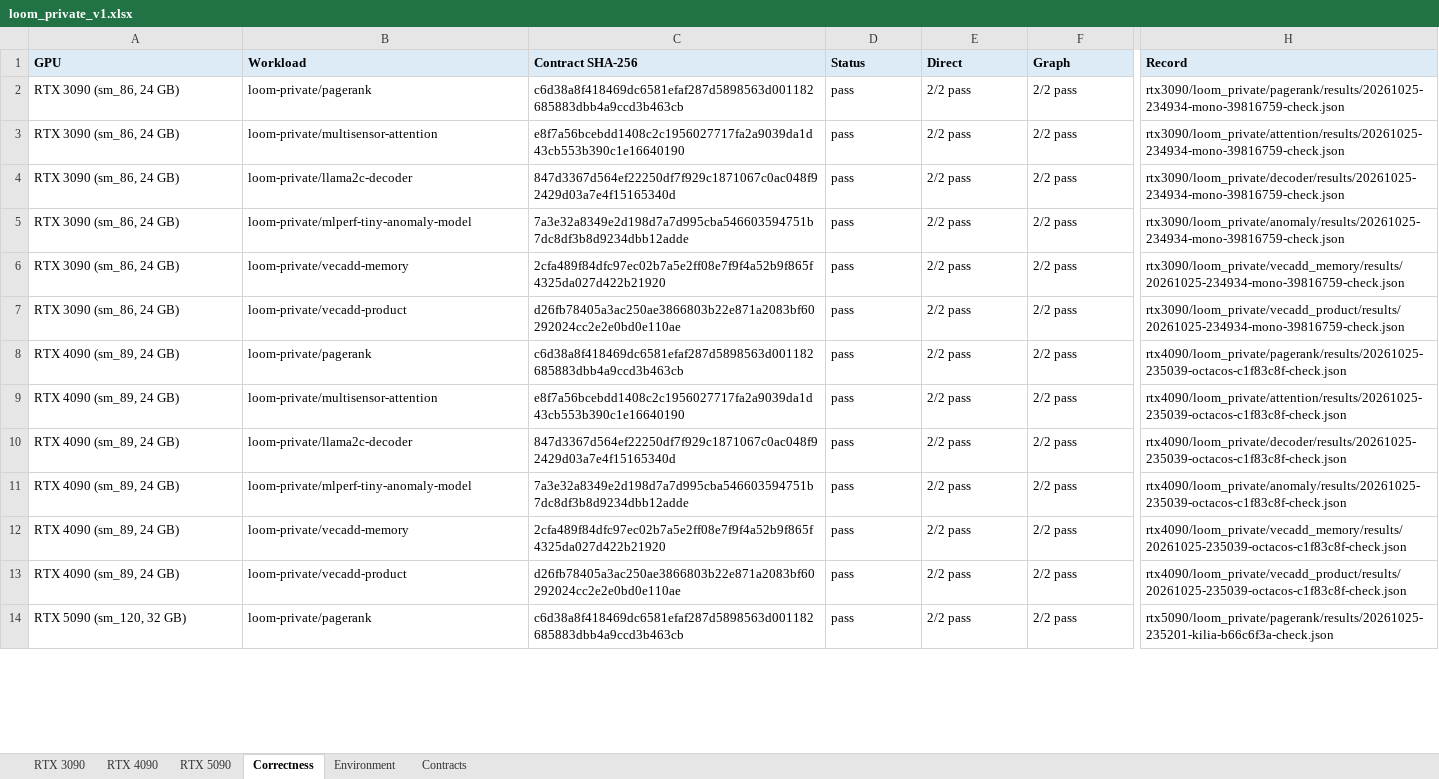
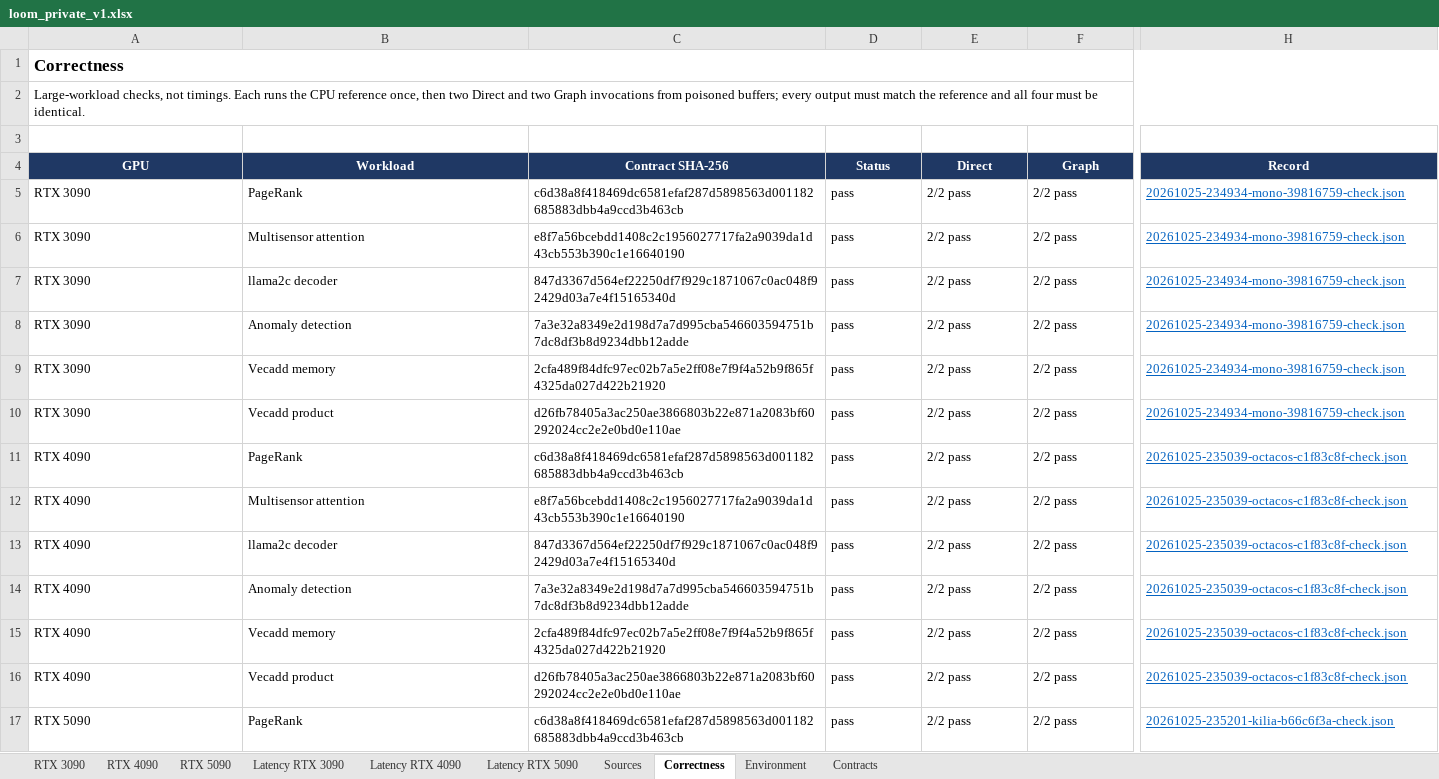
Before and after one commit to ankaijin/cuda-elastic, an Excel workbook: results/loom_private/loom_private_v1.xlsx, sheet Correctness, drawn as a sheet; only a part is shown, gaps mark what is left out; values as stored, in another font and other column widths than the file's, no borders; addresses are those after the commit; rows hold the shown columns only; the diff covers the shown part only; the diff names each change by its address in the sheet, - before the commit and + after, or states it on an @@ line.

Commit message:
Format the loom_private workbook like cuda_performance.xlsx
Use the legacy workbook layout and styling: title and description rows,
sheet links, navy headers, tinted Direct/Graph/Optimized columns, linked
values, speedup columns, short notes with full comments, borders, frozen
panes, filters, and A3 landscape printing.

Each GPU summary sheet has an Application and a Kernel-only row per
workload, a pending Optimized column, and on the 4090 and 5090 a speedup
over the 3090. Latency sheets show batch, single-iteration, and
single/batched times. Sources, Correctness, Environment, and Contracts
follow. Links point at GitHub, pinned to the commit that has each file.
The styling helpers are copied rather than imported so the report never
loads the legacy inputs. The markdown page is unchanged.

```diff
--- a/results/loom_private/loom_private_v1.xlsx (sheet Correctness)
+++ b/results/loom_private/loom_private_v1.xlsx (sheet Correctness)
+sheet tab: Latency RTX 3090
+sheet tab: Latency RTX 4090
+sheet tab: Latency RTX 5090
+sheet tab: Sources
+row 1: Correctness
+row 2: Large-workload checks, not timings. Each runs the CPU reference once, then two Direct and two Graph invocations from poisoned buffers; every output must match the reference and all four must be identical.
+row 3: (empty)
@@ A4:H4 fill: #DDEBF7 → #1F3864, text colour: black → #FFFFFF, alignment: left → center @@
-A5:A10 (GPU): RTX 3090 (sm_86, 24 GB)
+A5:A10 (GPU): RTX 3090
-B5 (Workload): loom-private/pagerank
+B5 (Workload): PageRank
-H5 (Record): rtx3090/loom_private/pagerank/results/20261025-234934-mono-39816759-check.json
+H5 (Record): 20261025-234934-mono-39816759-check.json
@@ H5:H17 underline: off → on, text colour: black → #0563C1 @@
-B6 (Workload): loom-private/multisensor-attention
+B6 (Workload): Multisensor attention
-H6 (Record): rtx3090/loom_private/attention/results/20261025-234934-mono-39816759-check.json
+H6 (Record): 20261025-234934-mono-39816759-check.json
-B7 (Workload): loom-private/llama2c-decoder
+B7 (Workload): llama2c decoder
-H7 (Record): rtx3090/loom_private/decoder/results/20261025-234934-mono-39816759-check.json
+H7 (Record): 20261025-234934-mono-39816759-check.json
-B8 (Workload): loom-private/mlperf-tiny-anomaly-model
+B8 (Workload): Anomaly detection
-H8 (Record): rtx3090/loom_private/anomaly/results/20261025-234934-mono-39816759-check.json
+H8 (Record): 20261025-234934-mono-39816759-check.json
-B9 (Workload): loom-private/vecadd-memory
+B9 (Workload): Vecadd memory
-H9 (Record): rtx3090/loom_private/vecadd_memory/results/20261025-234934-mono-39816759-check.json
+H9 (Record): 20261025-234934-mono-39816759-check.json
-B10 (Workload): loom-private/vecadd-product
+B10 (Workload): Vecadd product
-H10 (Record): rtx3090/loom_private/vecadd_product/results/20261025-234934-mono-39816759-check.json
+H10 (Record): 20261025-234934-mono-39816759-check.json
-A11:A16 (GPU): RTX 4090 (sm_89, 24 GB)
+A11:A16 (GPU): RTX 4090
-B11 (Workload): loom-private/pagerank
+B11 (Workload): PageRank
-H11 (Record): rtx4090/loom_private/pagerank/results/20261025-235039-octacos-c1f83c8f-check.json
+H11 (Record): 20261025-235039-octacos-c1f83c8f-check.json
-B12 (Workload): loom-private/multisensor-attention
+B12 (Workload): Multisensor attention
-H12 (Record): rtx4090/loom_private/attention/results/20261025-235039-octacos-c1f83c8f-check.json
+H12 (Record): 20261025-235039-octacos-c1f83c8f-check.json
-B13 (Workload): loom-private/llama2c-decoder
+B13 (Workload): llama2c decoder
-H13 (Record): rtx4090/loom_private/decoder/results/20261025-235039-octacos-c1f83c8f-check.json
+H13 (Record): 20261025-235039-octacos-c1f83c8f-check.json
-B14 (Workload): loom-private/mlperf-tiny-anomaly-model
+B14 (Workload): Anomaly detection
-H14 (Record): rtx4090/loom_private/anomaly/results/20261025-235039-octacos-c1f83c8f-check.json
+H14 (Record): 20261025-235039-octacos-c1f83c8f-check.json
-B15 (Workload): loom-private/vecadd-memory
+B15 (Workload): Vecadd memory
-H15 (Record): rtx4090/loom_private/vecadd_memory/results/20261025-235039-octacos-c1f83c8f-check.json
+H15 (Record): 20261025-235039-octacos-c1f83c8f-check.json
-B16 (Workload): loom-private/vecadd-product
+B16 (Workload): Vecadd product
-H16 (Record): rtx4090/loom_private/vecadd_product/results/20261025-235039-octacos-c1f83c8f-check.json
+H16 (Record): 20261025-235039-octacos-c1f83c8f-check.json
-A17 (GPU): RTX 5090 (sm_120, 32 GB)
+A17 (GPU): RTX 5090
-B17 (Workload): loom-private/pagerank
+B17 (Workload): PageRank
-H17 (Record): rtx5090/loom_private/pagerank/results/20261025-235201-kilia-b66c6f3a-check.json
+H17 (Record): 20261025-235201-kilia-b66c6f3a-check.json
```
Also changed, not shown: 15 edited cells and cell formats elsewhere in this sheet, sheet RTX 5090, sheet RTX 4090, sheet RTX 3090, sheet Environment, sheet Contracts, 2 other files.
